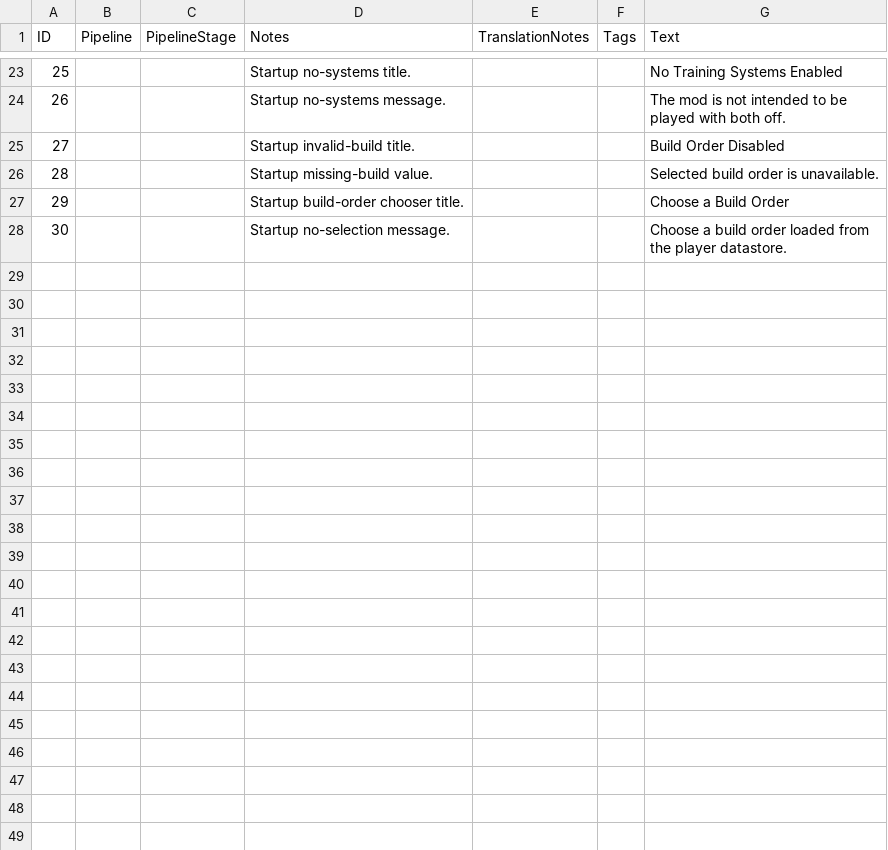
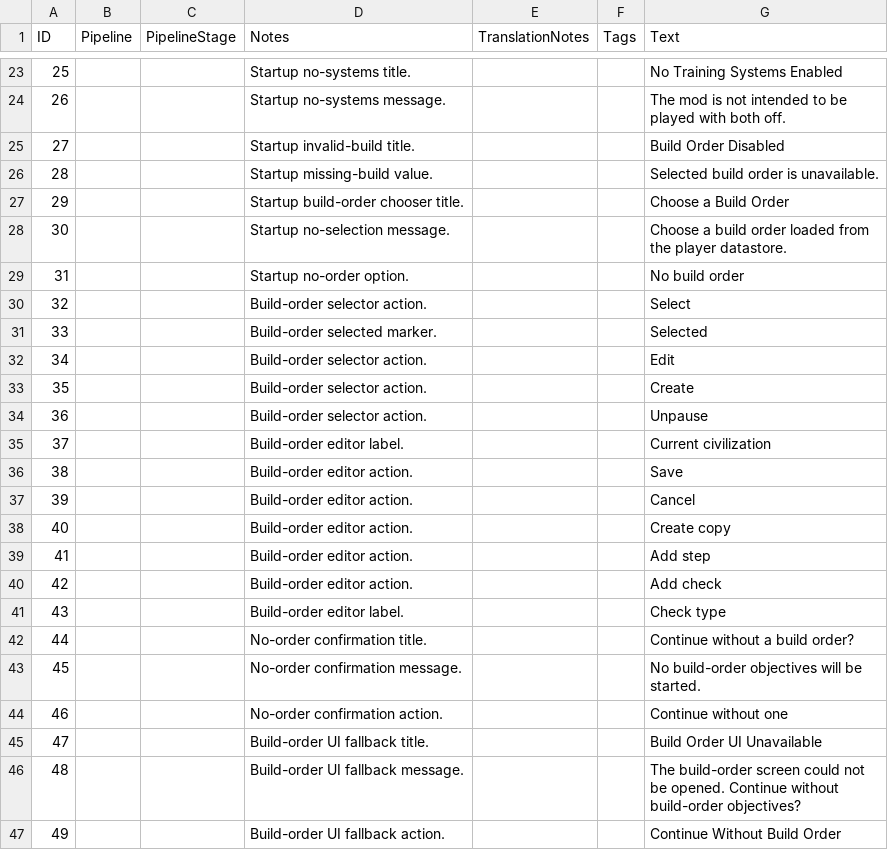
Before and after one commit to hGriff0n/aoe4-macro-trainer, a CSV file: assets/locdb/Macro Trainer_en.csv, drawn as a sheet; only a part is shown, gaps mark what is left out; the diff covers the shown part only; the diff names each change by its address in the sheet, - before the commit and + after, or states it on an @@ line.

Commit message:
feat: add the paused build order startup UI

```diff
--- a/assets/locdb/Macro Trainer_en.csv
+++ b/assets/locdb/Macro Trainer_en.csv
+row 29: 31 |  |  | Startup no-order option. |  |  | No build order
+row 30: 32 |  |  | Build-order selector action. |  |  | Select
+row 31: 33 |  |  | Build-order selected marker. |  |  | Selected
+row 32: 34 |  |  | Build-order selector action. |  |  | Edit
+row 33: 35 |  |  | Build-order selector action. |  |  | Create
+row 34: 36 |  |  | Build-order selector action. |  |  | Unpause
+row 35: 37 |  |  | Build-order editor label. |  |  | Current civilization
+row 36: 38 |  |  | Build-order editor action. |  |  | Save
+row 37: 39 |  |  | Build-order editor action. |  |  | Cancel
+row 38: 40 |  |  | Build-order editor action. |  |  | Create copy
+row 39: 41 |  |  | Build-order editor action. |  |  | Add step
+row 40: 42 |  |  | Build-order editor action. |  |  | Add check
+row 41: 43 |  |  | Build-order editor label. |  |  | Check type
+row 42: 44 |  |  | No-order confirmation title. |  |  | Continue without a build order?
+row 43: 45 |  |  | No-order confirmation message. |  |  | No build-order objectives will be started.
+row 44: 46 |  |  | No-order confirmation action. |  |  | Continue without one
+row 45: 47 |  |  | Build-order UI fallback title. |  |  | Build Order UI Unavailable
+row 46: 48 |  |  | Build-order UI fallback message. |  |  | The build-order screen could not be opened. Continue without build-order objectives?
+row 47: 49 |  |  | Build-order UI fallback action. |  |  | Continue Without Build Order
```
Also changed, not shown: 23 added rows elsewhere in this file, 9 other files.
